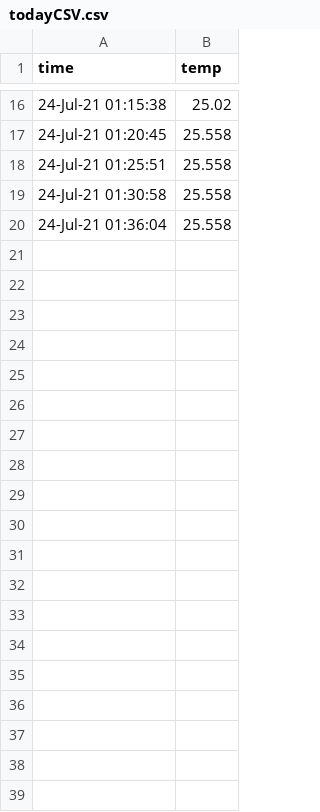
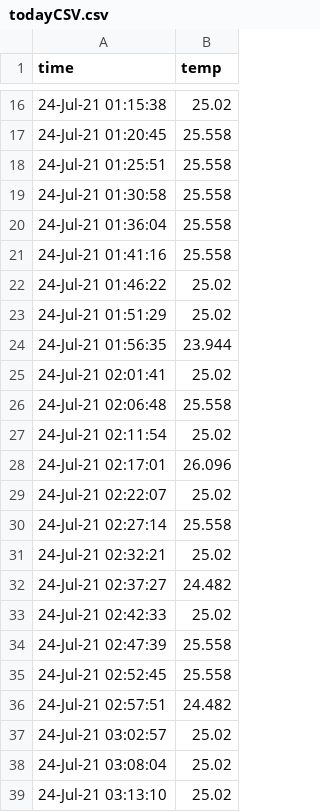
Before and after one commit to kobusPitzer/piDataRepo, a CSV file: logs/todayCSV.csv, drawn as a sheet; only a part is shown, gaps mark what is left out; the diff covers the shown part only.

```diff
--- a/logs/todayCSV.csv
+++ b/logs/todayCSV.csv
@@ -20 +20,20 @@ time,temp
 24-Jul-21 01:36:04,25.558
+24-Jul-21 01:41:16,25.558
+24-Jul-21 01:46:22,25.02
+24-Jul-21 01:51:29,25.02
+24-Jul-21 01:56:35,23.944
+24-Jul-21 02:01:41,25.02
+24-Jul-21 02:06:48,25.558
+24-Jul-21 02:11:54,25.02
+24-Jul-21 02:17:01,26.096
+24-Jul-21 02:22:07,25.02
+24-Jul-21 02:27:14,25.558
+24-Jul-21 02:32:21,25.02
+24-Jul-21 02:37:27,24.482
+24-Jul-21 02:42:33,25.02
+24-Jul-21 02:47:39,25.558
+24-Jul-21 02:52:45,25.558
+24-Jul-21 02:57:51,24.482
+24-Jul-21 03:02:57,25.02
+24-Jul-21 03:08:04,25.02
+24-Jul-21 03:13:10,25.02
```
Also changed, not shown: 42 added rows elsewhere in this file, 1 other file.
